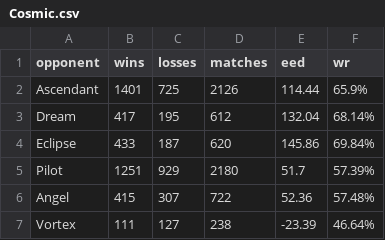
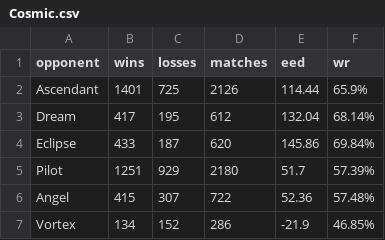
Before and after one commit to PaMeirelles/cpp-santorini, a CSV file: data/Cosmic.csv, drawn as a sheet.

```diff
--- a/data/Cosmic.csv
+++ b/data/Cosmic.csv
@@ -6,2 +6,2 @@ Pilot,1251,929,2180,51.7,57.39%
 Angel,415,307,722,52.36,57.48%
-Vortex,111,127,238,-23.39,46.64%
+Vortex,134,152,286,-21.9,46.85%
```
Also changed, not shown: confidence_interval.csv, elos.csv, 50 other files.
